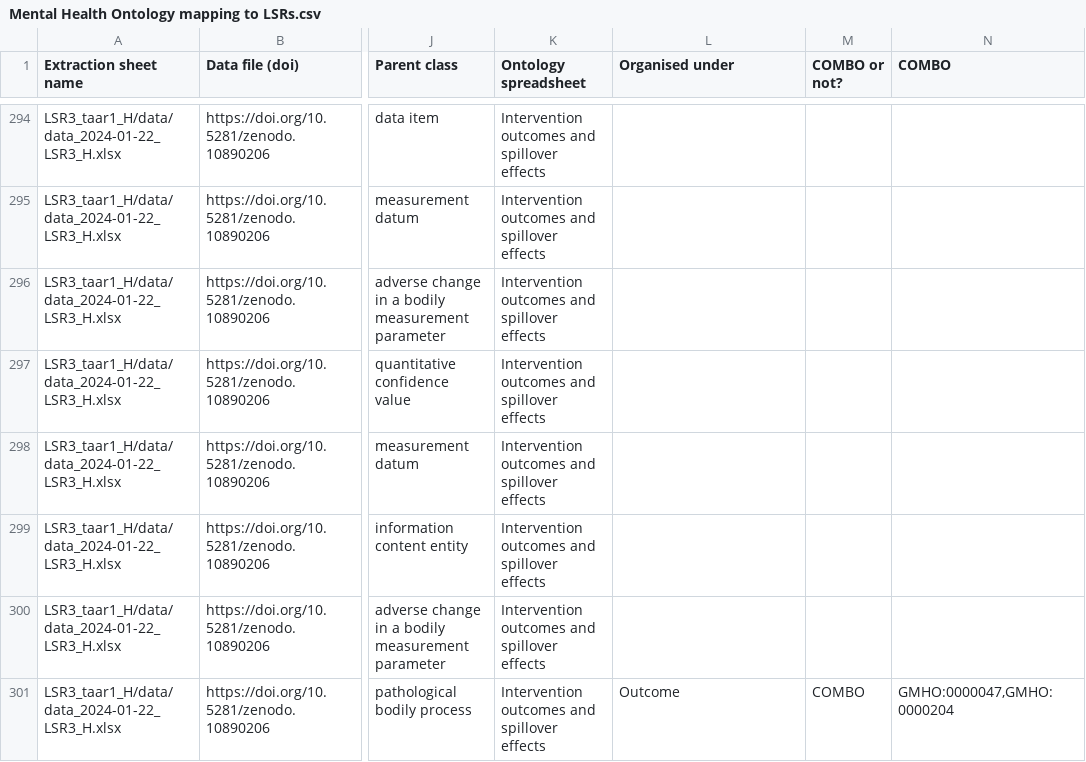
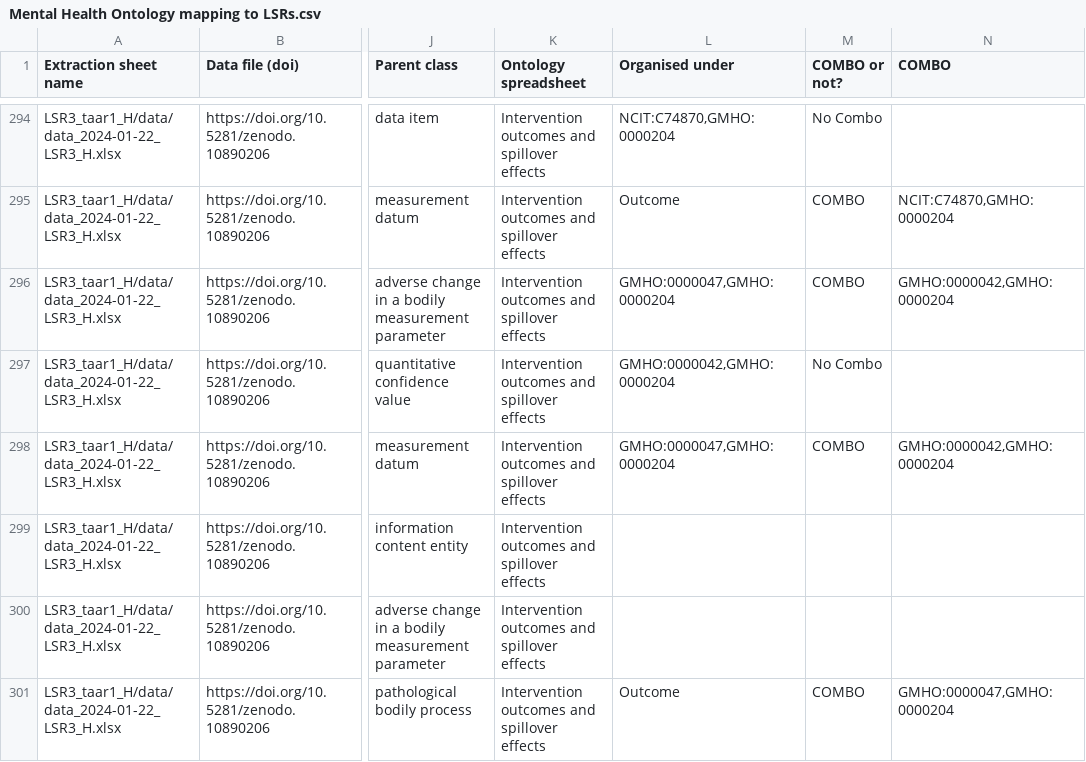
Before and after one commit to galenos-project/mental-health-ontology, a CSV file: Mapping to LSRs/Mental Health Ontology mapping to LSRs.csv, drawn as a sheet; only a part is shown, gaps mark what is left out; the diff covers the shown part only; the diff names each change by its address in the sheet, - before the commit and + after, or states it on an @@ line.

```diff
--- a/Mapping to LSRs/Mental Health Ontology mapping to LSRs.csv
+++ b/Mapping to LSRs/Mental Health Ontology mapping to LSRs.csv
-L294 (Organised under): (empty)
+L294 (Organised under): NCIT:C74870,GMHO:0000204
-M294 (COMBO or not?): (empty)
+M294 (COMBO or not?): No Combo
-L295 (Organised under): (empty)
+L295 (Organised under): Outcome
-M295:M296 (COMBO or not?): (empty)
+M295:M296 (COMBO or not?): COMBO
-N295 (COMBO): (empty)
+N295 (COMBO): NCIT:C74870,GMHO:0000204
-L296 (Organised under): (empty)
+L296 (Organised under): GMHO:0000047,GMHO:0000204
-N296 (COMBO): (empty)
+N296 (COMBO): GMHO:0000042,GMHO:0000204
-L297 (Organised under): (empty)
+L297 (Organised under): GMHO:0000042,GMHO:0000204
-M297 (COMBO or not?): (empty)
+M297 (COMBO or not?): No Combo
-L298 (Organised under): (empty)
+L298 (Organised under): GMHO:0000047,GMHO:0000204
-M298 (COMBO or not?): (empty)
+M298 (COMBO or not?): COMBO
-N298 (COMBO): (empty)
+N298 (COMBO): GMHO:0000042,GMHO:0000204
```
Also changed, not shown: 69 edited cells elsewhere in this file.
